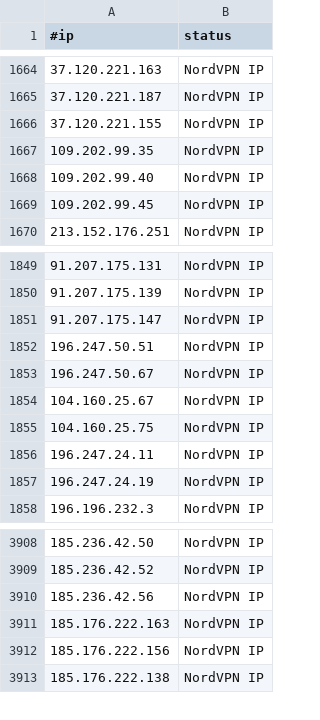
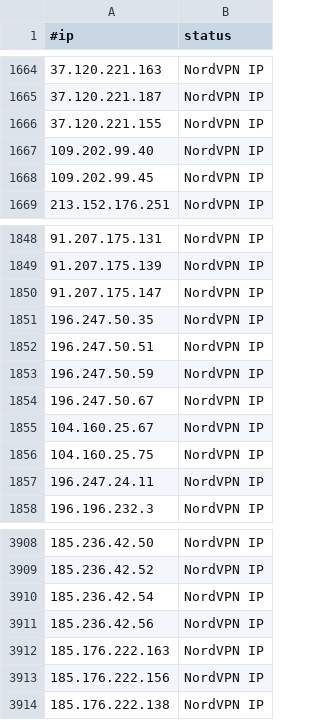
Before and after one commit to ElCapitanXSec/C2IntelFeeds, a CSV file: vpn/NordVPNIPs.csv, drawn as a sheet; only a part is shown, gaps mark what is left out.

```diff
--- a/vpn/NordVPNIPs.csv
+++ b/vpn/NordVPNIPs.csv
@@ -1666,3 +1666,2 @@
 37.120.221.155,NordVPN IP
-109.202.99.35,NordVPN IP
 109.202.99.40,NordVPN IP
@@ -1851,3 +1850,5 @@
 91.207.175.147,NordVPN IP
+196.247.50.35,NordVPN IP
 196.247.50.51,NordVPN IP
+196.247.50.59,NordVPN IP
 196.247.50.67,NordVPN IP
@@ -1856,3 +1857,2 @@
 196.247.24.11,NordVPN IP
-196.247.24.19,NordVPN IP
 196.196.232.3,NordVPN IP
@@ -3909,2 +3909,3 @@
 185.236.42.52,NordVPN IP
+185.236.42.54,NordVPN IP
 185.236.42.56,NordVPN IP
```
Also changed, not shown: feeds/DNSC2Domains-30day.csv, feeds/DNSC2Domains.csv, 2 other files.
